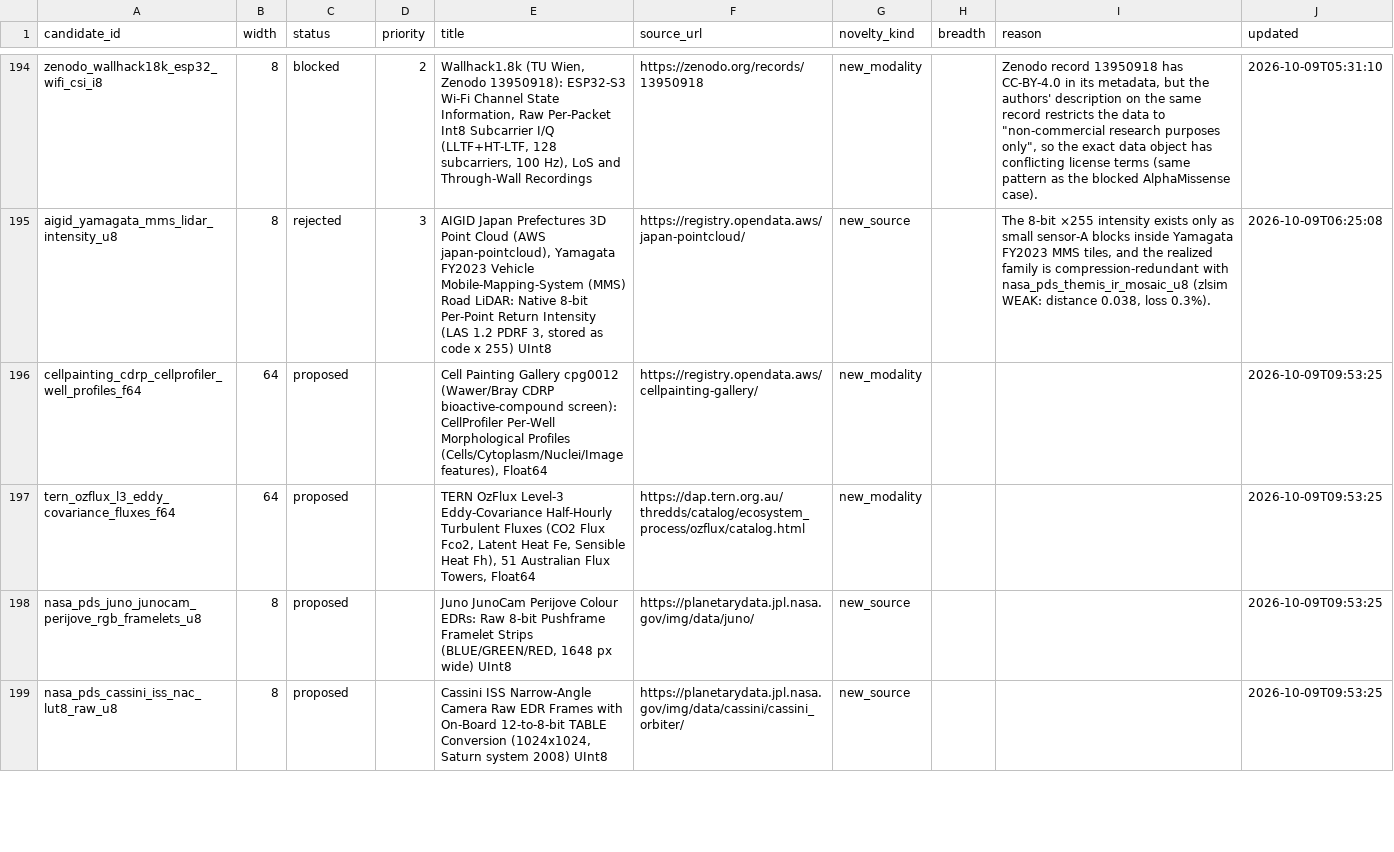
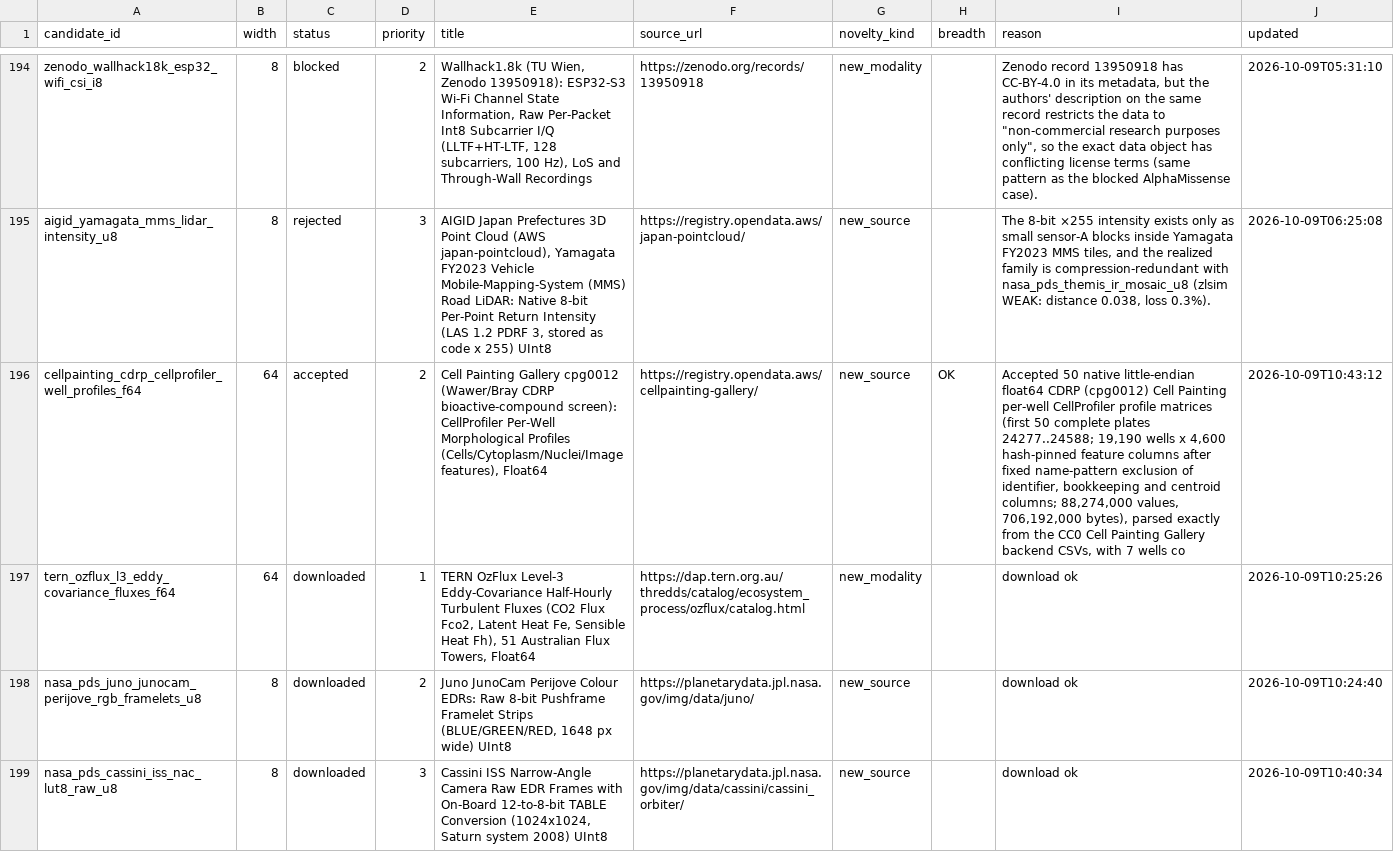
Before and after one commit to Cyan4973/public_datasets_collection, a TSV file: pipeline/candidates.tsv, drawn as a sheet; only a part is shown, gaps mark what is left out; the diff covers the shown part only; the diff names each change by its address in the sheet, - before the commit and + after, or states it on an @@ line.

Commit message:
Add Cell Painting Gallery cpg0012 CDRP CellProfiler Per-Well Morphological Profiles Float64
Accepted by the autocollect judge (new_source, breadth OK).

```diff
--- a/pipeline/candidates.tsv
+++ b/pipeline/candidates.tsv
-C196 (status): proposed
+C196 (status): accepted
-D196 (priority): (empty)
+D196 (priority): 2
-G196 (novelty_kind): new_modality
+G196 (novelty_kind): new_source
-H196 (breadth): (empty)
+H196 (breadth): OK
-I196 (reason): (empty)
+I196 (reason): Accepted 50 native little-endian float64 CDRP (cpg0012) Cell Painting per-well CellProfiler profile matrices (first 50 complete plates 24277..24588; 19,190 wells x 4,600 hash-pinned feature columns after fixed name-pattern exclusion of identifier, bookkeeping and centroid columns; 88,274,000 values, 706,192,000 bytes), parsed exactly from the CC0 Cell Painting Gallery backend CSVs, with 7 wells co
-J196 (updated): 2026-10-09T09:53:25
+J196 (updated): 2026-10-09T10:43:12
-C197:C199 (status): proposed
+C197:C199 (status): downloaded
-D197 (priority): (empty)
+D197 (priority): 1
-I197:I199 (reason): (empty)
+I197:I199 (reason): download ok
-J197 (updated): 2026-10-09T09:53:25
+J197 (updated): 2026-10-09T10:25:26
-D198 (priority): (empty)
+D198 (priority): 2
-J198 (updated): 2026-10-09T09:53:25
+J198 (updated): 2026-10-09T10:24:40
-D199 (priority): (empty)
+D199 (priority): 3
-J199 (updated): 2026-10-09T09:53:25
+J199 (updated): 2026-10-09T10:40:34
```
Also changed, not shown: 12 added rows and 10 edited cells elsewhere in this file, attempts/dataset_status.tsv, pipeline/breadth_keys.tsv, 23 other files.
